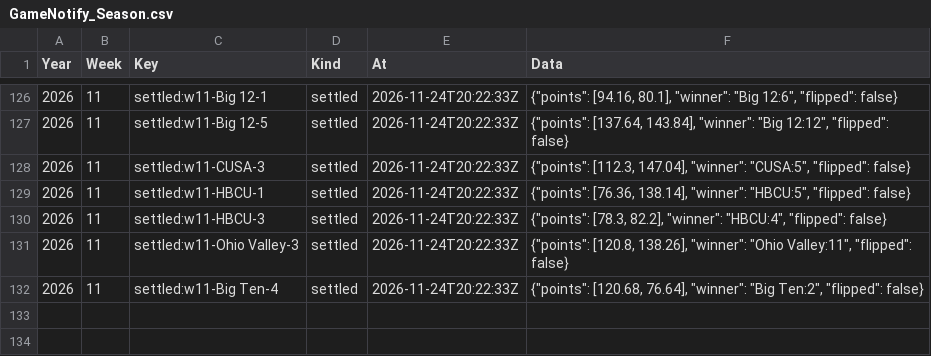
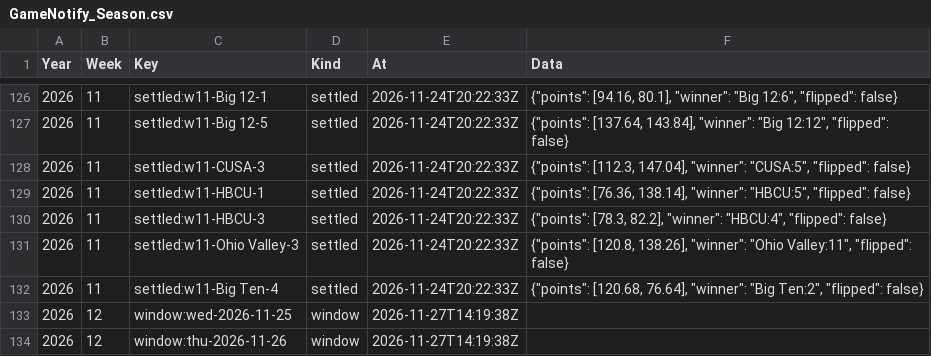
Before and after one commit to wrightc214/NCAA180-Sleeper, a CSV file: data/push/GameNotify_Season.csv, drawn as a sheet; only a part is shown, gaps mark what is left out.

```diff
--- a/data/push/GameNotify_Season.csv
+++ b/data/push/GameNotify_Season.csv
@@ -132 +132,3 @@ Year,Week,Key,Kind,At,Data
 2026,11,settled:w11-Big Ten-4,settled,2026-11-24T20:22:33Z,"{""points"": [120.68, 76.64], ""winner"": ""Big Ten:2"", ""flipped"": false}"
+2026,12,window:wed-2026-11-25,window,2026-11-27T14:19:38Z,
+2026,12,window:thu-2026-11-26,window,2026-11-27T14:19:38Z,
```
